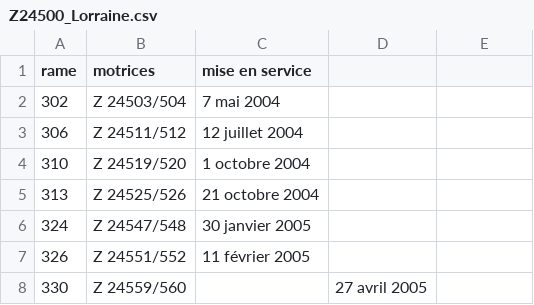
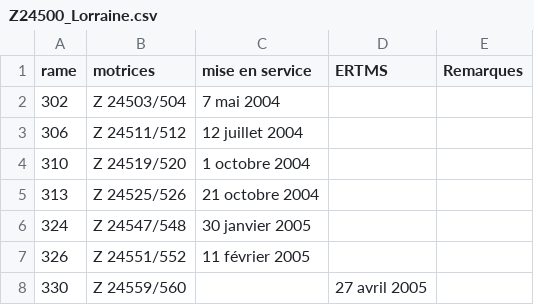
Before and after one commit to 1Dimitri/ferrovitruc, a CSV file: parc/Z24500_Lorraine.csv, drawn as a sheet; only a part is shown.

Commit message:
Additional fields

```diff
--- a/parc/Z24500_Lorraine.csv
+++ b/parc/Z24500_Lorraine.csv
@@ -1,2 +1,2 @@
-rame,motrices,mise en service
+rame,motrices,mise en service,ERTMS,Remarques
 302,Z 24503/504,7 mai 2004
```
